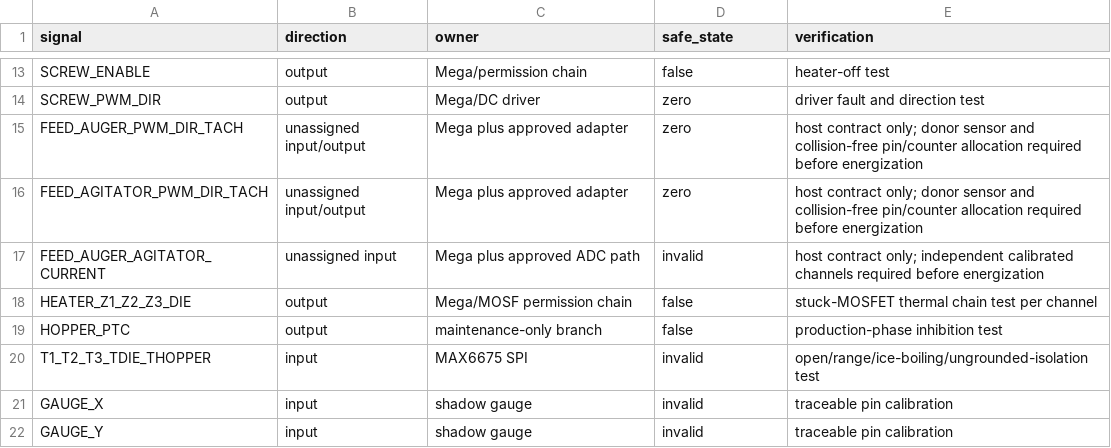
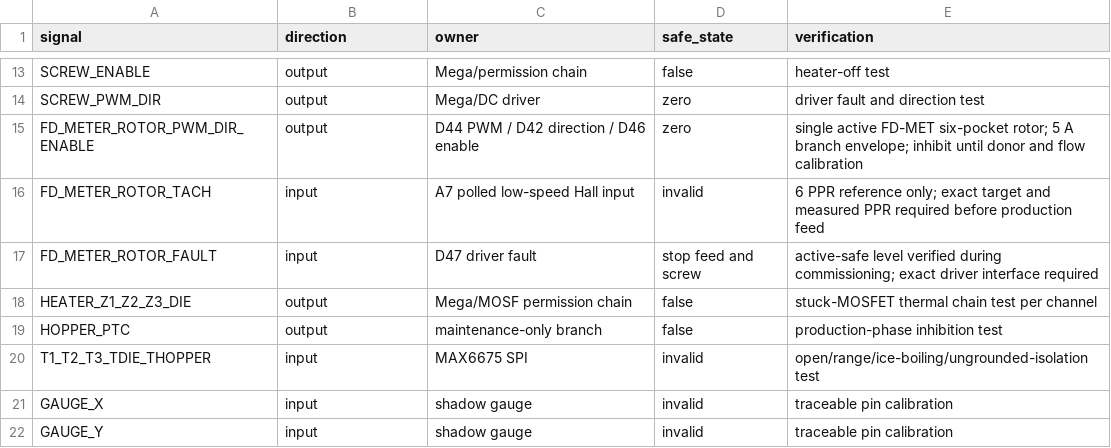
Before and after one commit to snowman0919/PLA-PET-Recycling-Lab, a CSV file: electronics/io_schedule.csv, drawn as a sheet; only a part is shown, gaps mark what is left out.

```diff
--- a/electronics/io_schedule.csv
+++ b/electronics/io_schedule.csv
@@ -14,5 +14,5 @@ SCREW_ENABLE,output,Mega/permission chain,false,heater-off test
 SCREW_PWM_DIR,output,Mega/DC driver,zero,driver fault and direction test
-FEED_AUGER_PWM_DIR_TACH,unassigned input/output,Mega plus approved adapter,zero,host contract only; donor sensor and collision-free pin/counter allocation required before energization
-FEED_AGITATOR_PWM_DIR_TACH,unassigned input/output,Mega plus approved adapter,zero,host contract only; donor sensor and collision-free pin/counter allocation required before energization
-FEED_AUGER_AGITATOR_CURRENT,unassigned input,Mega plus approved ADC path,invalid,host contract only; independent calibrated channels required before energization
+FD_METER_ROTOR_PWM_DIR_ENABLE,output,D44 PWM / D42 direction / D46 enable,zero,single active FD-MET six-pocket rotor; 5 A branch envelope; inhibit until donor and flow calibration
+FD_METER_ROTOR_TACH,input,A7 polled low-speed Hall input,invalid,6 PPR reference only; exact target and measured PPR required before production feed
+FD_METER_ROTOR_FAULT,input,D47 driver fault,stop feed and screw,active-safe level verified during commissioning; exact driver interface required
 HEATER_Z1_Z2_Z3_DIE,output,Mega/MOSF permission chain,false,stuck-MOSFET thermal chain test per channel
```
Also changed, not shown: firmware/arduino_mega/timer_pin_budget.csv, 26 other files.
